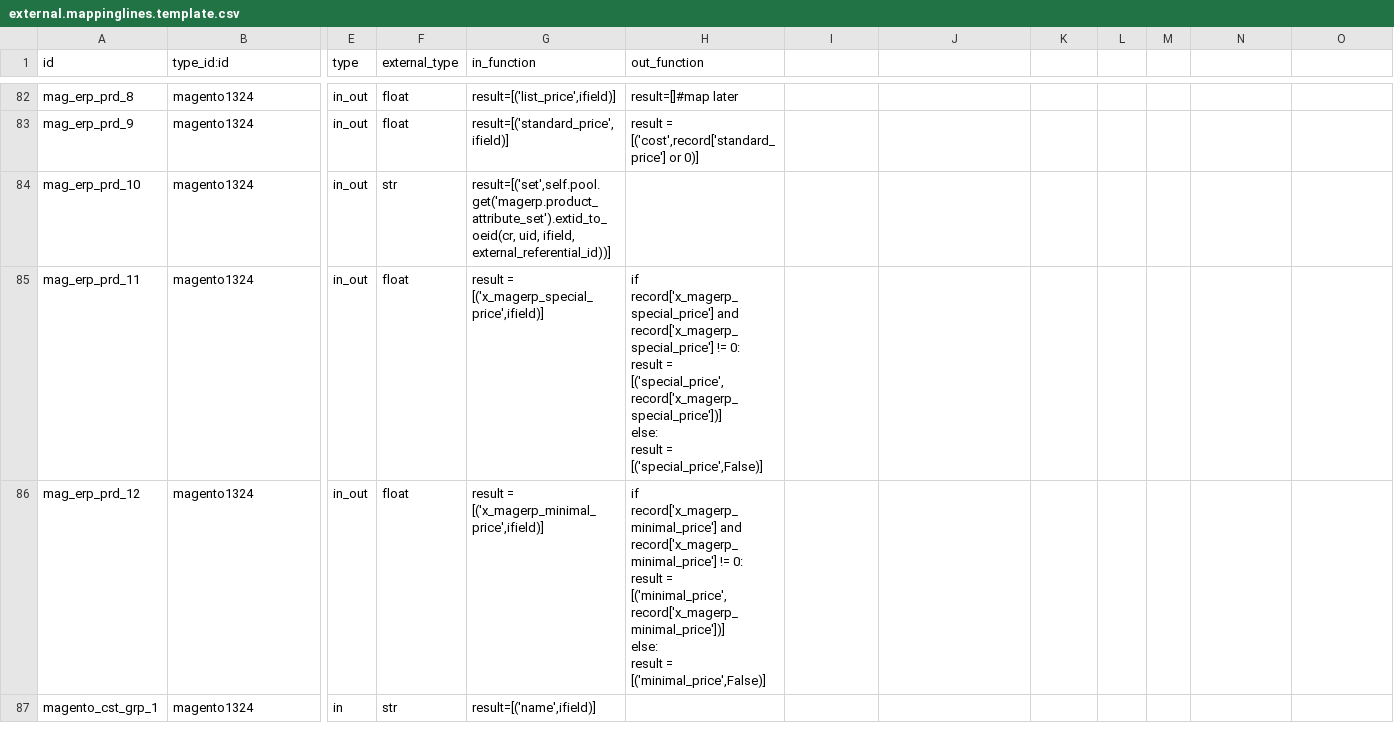
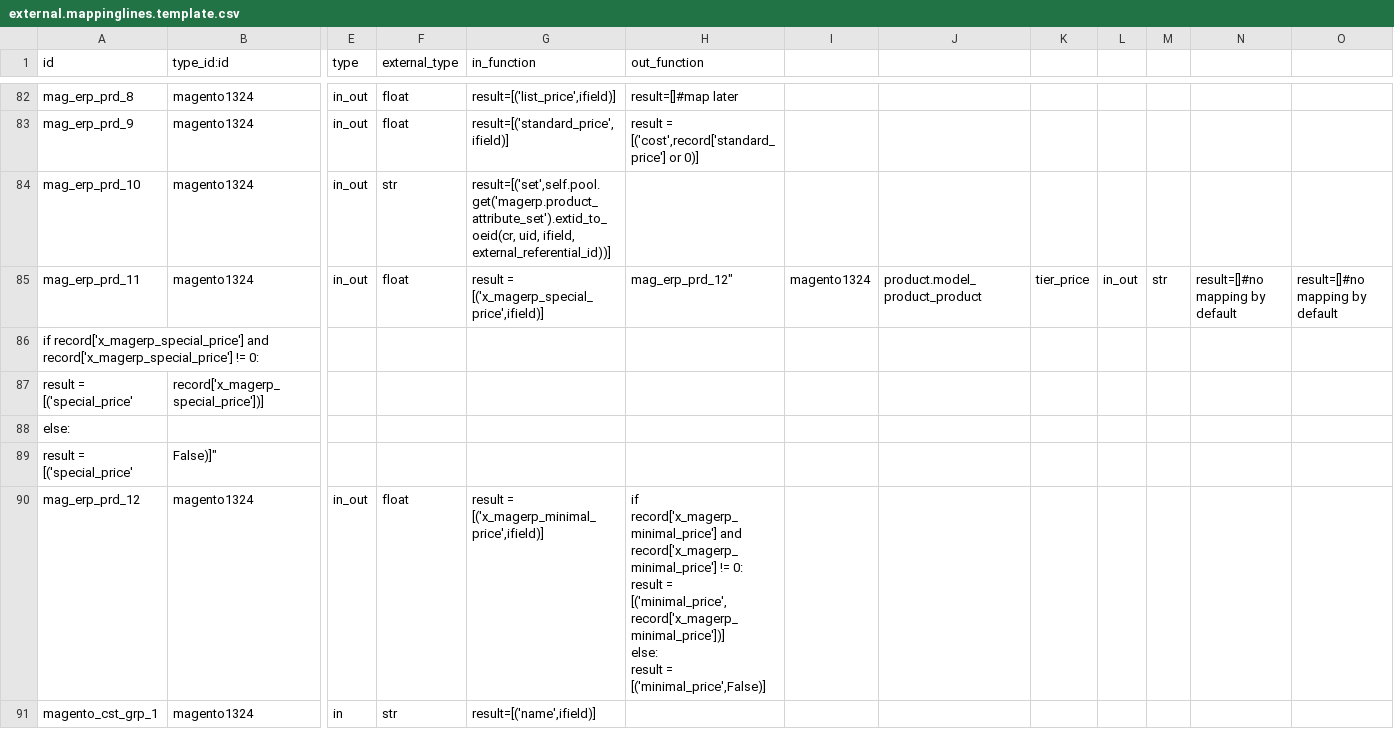
Before and after one commit to vnc-biz/openerp-magento, a CSV file: settings/external.mappinglines.template.csv, drawn as a sheet; only a part is shown, gaps mark what is left out; rows hold the shown columns only; ↵ is a line break in a cell; the diff names each change by its address in the sheet, - before the commit and + after, or states it on an @@ line.

Commit message:
[FIX] no Magento tier_price by default as it has bugs. So don't mapp it until somebody really wants it and implements it properly

```diff
--- a/settings/external.mappinglines.template.csv
+++ b/settings/external.mappinglines.template.csv
-H85 (out_function): if record['x_magerp_special_price'] and record['x_magerp_special_price'] != 0: ↵ result = [('special_price',record['x_magerp_special_price'])] ↵ else: ↵ result = [('special_price',False)]
+H85 (out_function): mag_erp_prd_12"
-I85: (empty)
+I85: magento1324
-J85: (empty)
+J85: product.model_product_product
-K85: (empty)
+K85: tier_price
-L85: (empty)
+L85: in_out
-M85: (empty)
+M85: str
-N85: (empty)
+N85: result=[]#no mapping by default
-O85: (empty)
+O85: result=[]#no mapping by default
+row 86: if record['x_magerp_special_price'] and record['x_magerp_special_price'] != 0:
+row 87: result = [('special_price' | record['x_magerp_special_price'])]
+row 88: else:
+row 89: result = [('special_price' | False)]"
```
